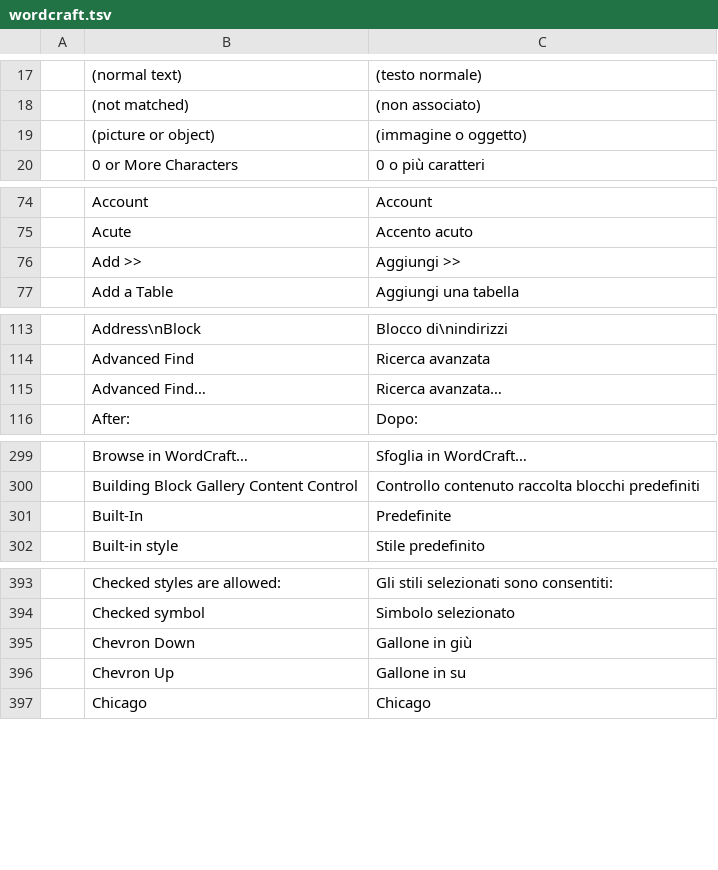
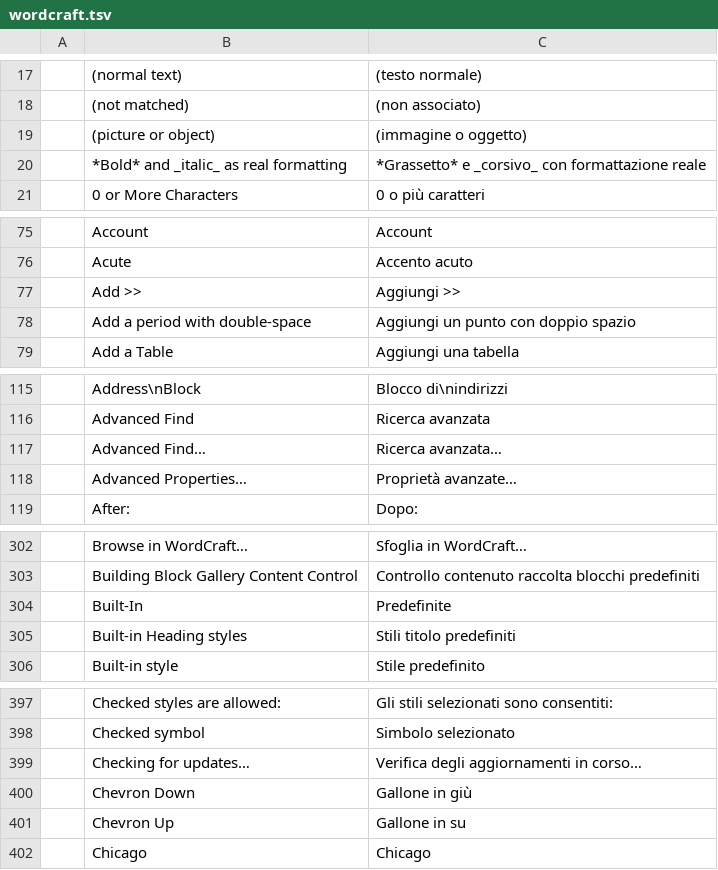
Before and after one commit to fabiodalez-dev/craft-i18n, a TSV file: locales/it/wordcraft.tsv, drawn as a sheet; only a part is shown, gaps mark what is left out; the diff covers the shown part only; the diff names each change by its address in the sheet, - before the commit and + after, or states it on an @@ line.

Commit message:
wordcraft: Italian for 31 more strings on main
Custom document properties, the update check, the pane menu, AutoFormat As You Type options, the file browser, print parity, Reading text size, mail-merge record names and two picture correction presets. Written against wordcraft@4b8b06f.

```diff
--- a/locales/it/wordcraft.tsv
+++ b/locales/it/wordcraft.tsv
+row 20:  | *Bold* and _italic_ as real formatting | *Grassetto* e _corsivo_ con formattazione reale
+row 78:  | Add a period with double-space | Aggiungi un punto con doppio spazio
+row 118:  | Advanced Properties… | Proprietà avanzate…
+row 305:  | Built-in Heading styles | Stili titolo predefiniti
+row 399:  | Checking for updates… | Verifica degli aggiornamenti in corso…
```
Also changed, not shown: 26 added rows elsewhere in this file, 1 other file.
